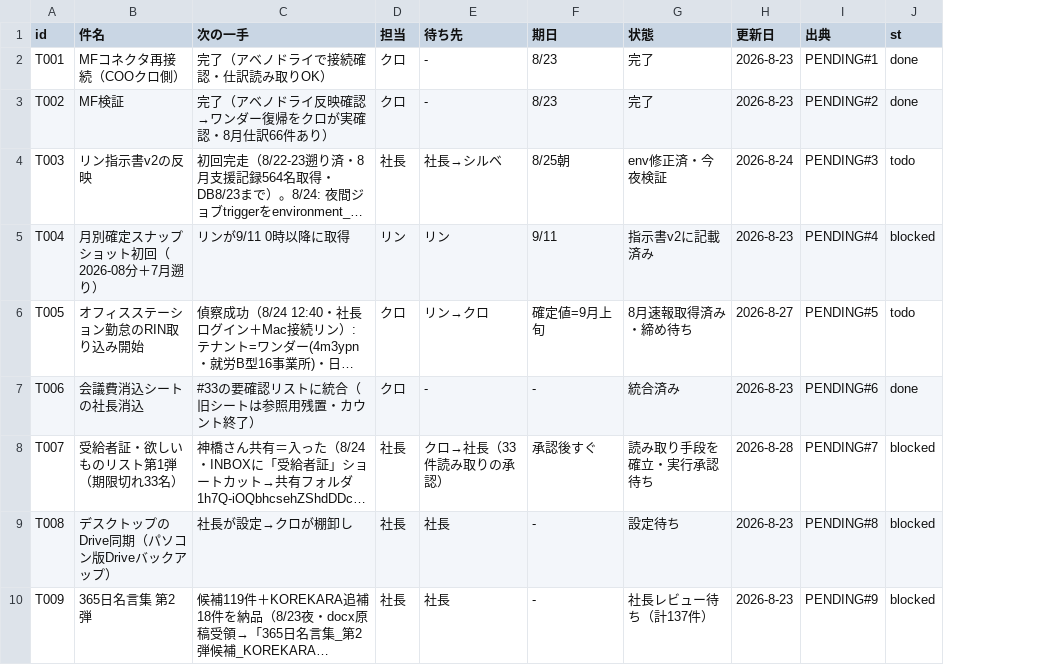
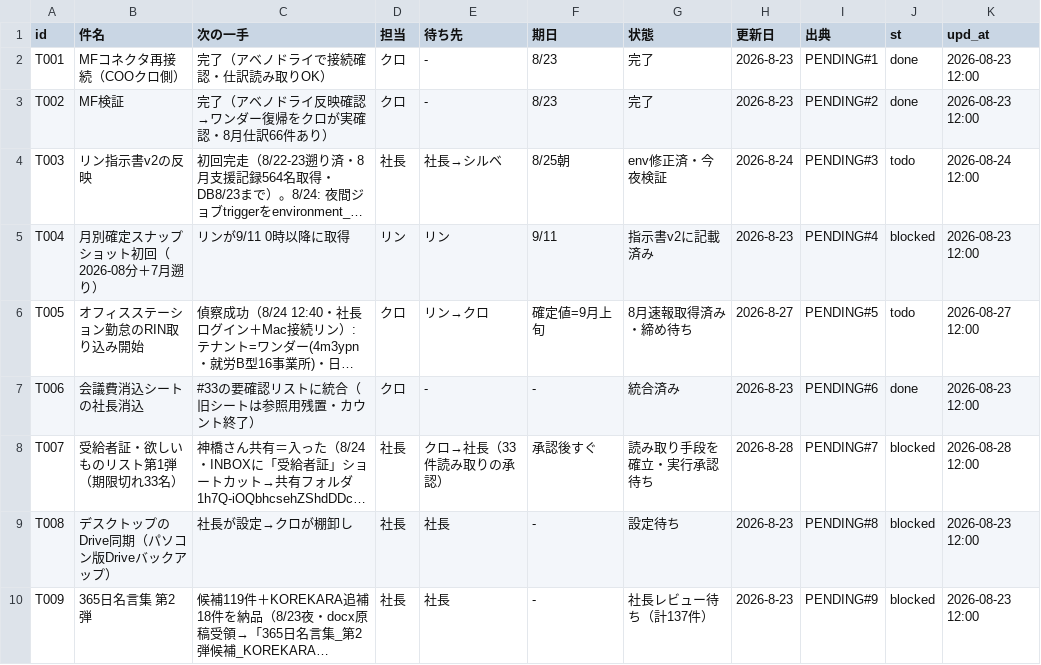
Before and after one commit to kumasan99/cloude, a CSV file: docs/ledger/tasks.csv, drawn as a sheet; only a part is shown; long unchanged cells end in …; the diff names each change by its address in the sheet, - before the commit and + after, or states it on an @@ line.

```diff
--- a/docs/ledger/tasks.csv
+++ b/docs/ledger/tasks.csv
+column K (upd_at), rows 2-10: 2026-08-23 12:00 | 2026-08-23 12:00 | 2026-08-24 12:00 | 2026-08-23 12:00 | 2026-08-27 12:00 | 2026-08-23 12:00 | 2026-08-28 12:00 | 2026-08-23 12:00 | 2026-08-23 12:00
```
Also changed, not shown: 1 other file.
